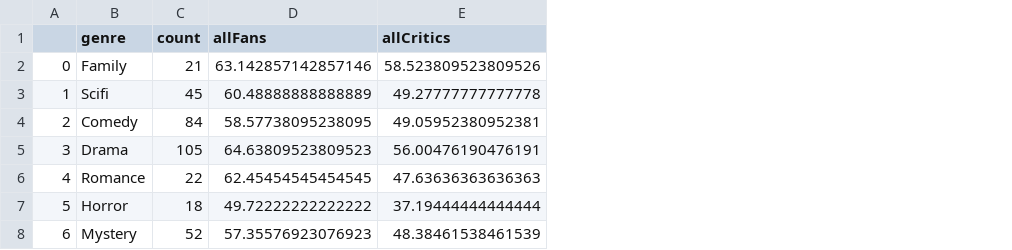
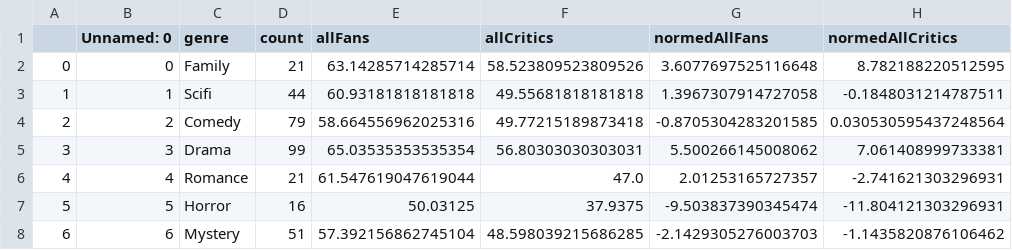
Before and after one commit to gqfiddler/movieRatings, a CSV file: genres.csv, drawn as a sheet; addresses are those after the commit; the diff names each change by its address in the sheet, - before the commit and + after, or states it on an @@ line.

```diff
--- a/genres.csv
+++ b/genres.csv
+column B (Unnamed: 0), rows 2-8: 0 | 1 | 2 | 3 | 4 | 5 | 6
+column G (normedAllFans), rows 2-8: 3.6077697525116648 | 1.3967307914727058 | -0.8705304283201585 | 5.500266145008062 | 2.01253165727357 | -9.503837390345474 | -2.1429305276003703
+column H (normedAllCritics), rows 2-8: 8.782188220512595 | -0.1848031214787511 | 0.030530595437248564 | 7.061408999733381 | -2.741621303296931 | -11.804121303296931 | -1.1435820876106462
-E2 (allFans): 63.142857142857146
+E2 (allFans): 63.14285714285714
-D3 (count): 45
+D3 (count): 44
-E3 (allFans): 60.48888888888889
+E3 (allFans): 60.93181818181818
-F3 (allCritics): 49.27777777777778
+F3 (allCritics): 49.55681818181818
-D4 (count): 84
+D4 (count): 79
-E4 (allFans): 58.57738095238095
+E4 (allFans): 58.664556962025316
-F4 (allCritics): 49.05952380952381
+F4 (allCritics): 49.77215189873418
-D5 (count): 105
+D5 (count): 99
-E5 (allFans): 64.63809523809523
+E5 (allFans): 65.03535353535354
-F5 (allCritics): 56.00476190476191
+F5 (allCritics): 56.80303030303031
-D6 (count): 22
+D6 (count): 21
-E6 (allFans): 62.45454545454545
+E6 (allFans): 61.547619047619044
-F6 (allCritics): 47.63636363636363
+F6 (allCritics): 47.0
-D7 (count): 18
+D7 (count): 16
-E7 (allFans): 49.72222222222222
+E7 (allFans): 50.03125
-F7 (allCritics): 37.19444444444444
+F7 (allCritics): 37.9375
-D8 (count): 52
+D8 (count): 51
-E8 (allFans): 57.35576923076923
+E8 (allFans): 57.392156862745104
-F8 (allCritics): 48.38461538461539
+F8 (allCritics): 48.598039215686285
```
Also changed, not shown: 3 other files.
